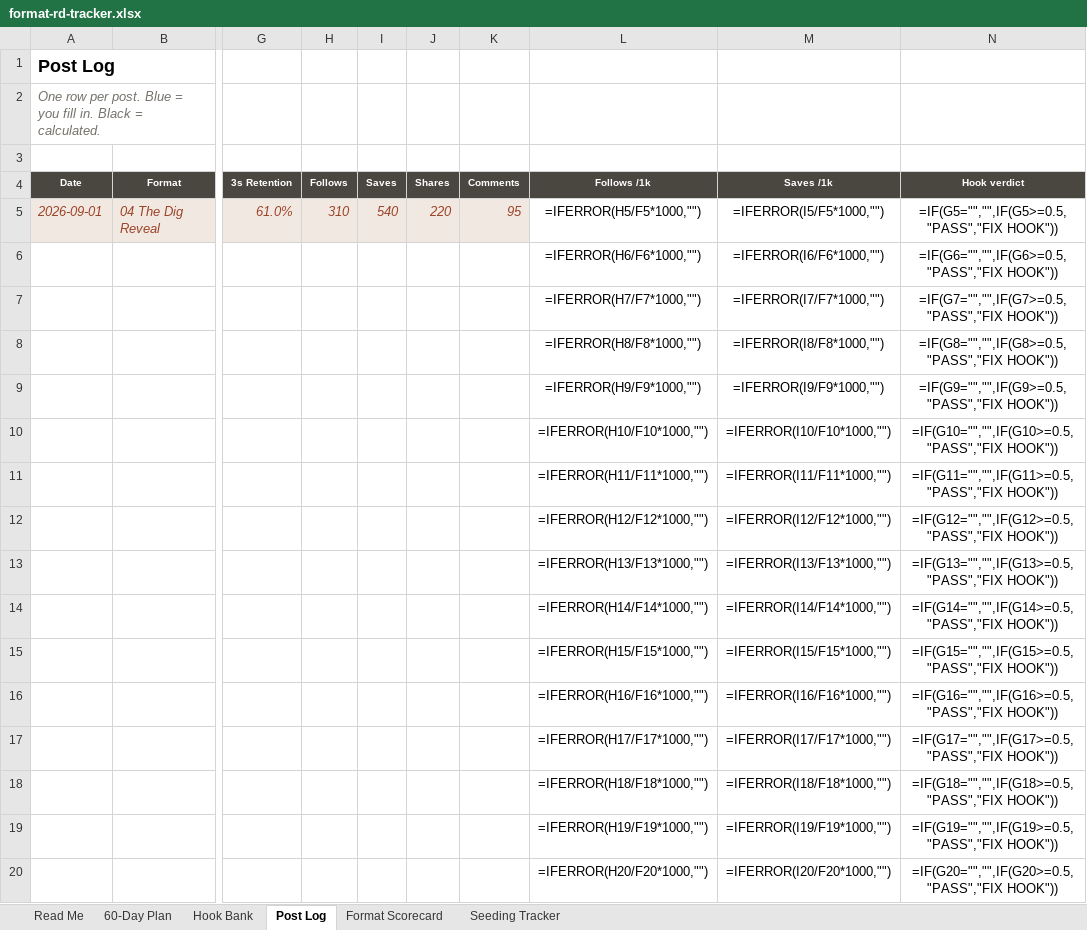
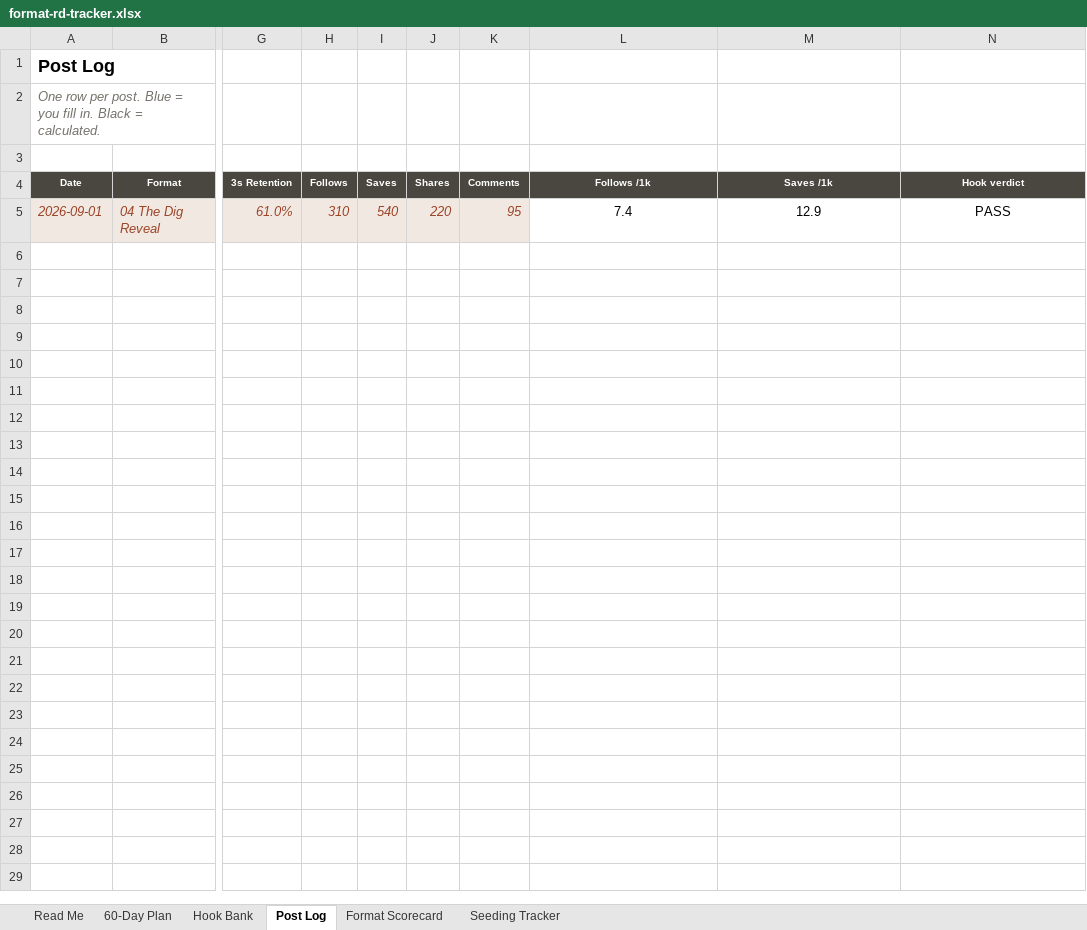
Before and after one commit to metaldetectorsdirect1-prog/manus, an Excel workbook: tools/format-rd-tracker.xlsx, sheet Post Log, drawn as a sheet; only a part is shown, gaps mark what is left out; values as stored, in another font and other column widths than the file's, no borders; formulas without a stored value are shown as written; rows hold the shown columns only; the diff covers the shown part only; the diff names each change by its address in the sheet, - before the commit and + after, or states it on an @@ line.

```diff
--- a/tools/format-rd-tracker.xlsx (sheet Post Log)
+++ b/tools/format-rd-tracker.xlsx (sheet Post Log)
-L5 (Follows /1k): =IFERROR(H5/F5*1000,"")
+L5 (Follows /1k): 7.4
-M5 (Saves /1k): =IFERROR(I5/F5*1000,"")
+M5 (Saves /1k): 12.9
-N5 (Hook verdict): =IF(G5="","",IF(G5>=0.5,"PASS","FIX HOOK"))
+N5 (Hook verdict): PASS
-row 6:  |  |  |  |  |  |  | =IFERROR(H6/F6*1000,"") | =IFERROR(I6/F6*1000,"") | =IF(G6="","",IF(G6>=0.5,"PASS","FIX HOOK"))
-row 7:  |  |  |  |  |  |  | =IFERROR(H7/F7*1000,"") | =IFERROR(I7/F7*1000,"") | =IF(G7="","",IF(G7>=0.5,"PASS","FIX HOOK"))
-row 8:  |  |  |  |  |  |  | =IFERROR(H8/F8*1000,"") | =IFERROR(I8/F8*1000,"") | =IF(G8="","",IF(G8>=0.5,"PASS","FIX HOOK"))
-row 9:  |  |  |  |  |  |  | =IFERROR(H9/F9*1000,"") | =IFERROR(I9/F9*1000,"") | =IF(G9="","",IF(G9>=0.5,"PASS","FIX HOOK"))
-row 10:  |  |  |  |  |  |  | =IFERROR(H10/F10*1000,"") | =IFERROR(I10/F10*1000,"") | =IF(G10="","",IF(G10>=0.5,"PASS","FIX HOOK"))
-row 11:  |  |  |  |  |  |  | =IFERROR(H11/F11*1000,"") | =IFERROR(I11/F11*1000,"") | =IF(G11="","",IF(G11>=0.5,"PASS","FIX HOOK"))
-row 12:  |  |  |  |  |  |  | =IFERROR(H12/F12*1000,"") | =IFERROR(I12/F12*1000,"") | =IF(G12="","",IF(G12>=0.5,"PASS","FIX HOOK"))
-row 13:  |  |  |  |  |  |  | =IFERROR(H13/F13*1000,"") | =IFERROR(I13/F13*1000,"") | =IF(G13="","",IF(G13>=0.5,"PASS","FIX HOOK"))
-row 14:  |  |  |  |  |  |  | =IFERROR(H14/F14*1000,"") | =IFERROR(I14/F14*1000,"") | =IF(G14="","",IF(G14>=0.5,"PASS","FIX HOOK"))
-row 15:  |  |  |  |  |  |  | =IFERROR(H15/F15*1000,"") | =IFERROR(I15/F15*1000,"") | =IF(G15="","",IF(G15>=0.5,"PASS","FIX HOOK"))
-row 16:  |  |  |  |  |  |  | =IFERROR(H16/F16*1000,"") | =IFERROR(I16/F16*1000,"") | =IF(G16="","",IF(G16>=0.5,"PASS","FIX HOOK"))
-row 17:  |  |  |  |  |  |  | =IFERROR(H17/F17*1000,"") | =IFERROR(I17/F17*1000,"") | =IF(G17="","",IF(G17>=0.5,"PASS","FIX HOOK"))
-row 18:  |  |  |  |  |  |  | =IFERROR(H18/F18*1000,"") | =IFERROR(I18/F18*1000,"") | =IF(G18="","",IF(G18>=0.5,"PASS","FIX HOOK"))
-row 19:  |  |  |  |  |  |  | =IFERROR(H19/F19*1000,"") | =IFERROR(I19/F19*1000,"") | =IF(G19="","",IF(G19>=0.5,"PASS","FIX HOOK"))
-row 20:  |  |  |  |  |  |  | =IFERROR(H20/F20*1000,"") | =IFERROR(I20/F20*1000,"") | =IF(G20="","",IF(G20>=0.5,"PASS","FIX HOOK"))
```
Also changed, not shown: 480 removed rows elsewhere in this sheet, sheet 60-Day Plan, sheet Seeding Tracker, sheet Format Scorecard.
